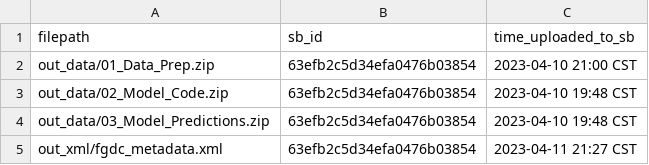
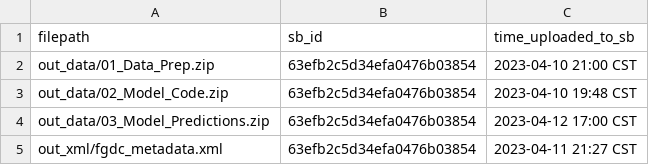
Before and after one commit to USGS-R/drb-gw-hw-model-data-release, a CSV file: log/sb_posted_files.csv, drawn as a sheet.

```diff
--- a/log/sb_posted_files.csv
+++ b/log/sb_posted_files.csv
@@ -3,3 +3,3 @@ out_data/01_Data_Prep.zip,63efb2c5d34efa0476b03854,2023-04-10 21:00 CST
 out_data/02_Model_Code.zip,63efb2c5d34efa0476b03854,2023-04-10 19:48 CST
-out_data/03_Model_Predictions.zip,63efb2c5d34efa0476b03854,2023-04-10 19:48 CST
+out_data/03_Model_Predictions.zip,63efb2c5d34efa0476b03854,2023-04-12 17:00 CST
 out_xml/fgdc_metadata.xml,63efb2c5d34efa0476b03854,2023-04-11 21:27 CST
```
Also changed, not shown: 1 other file.
